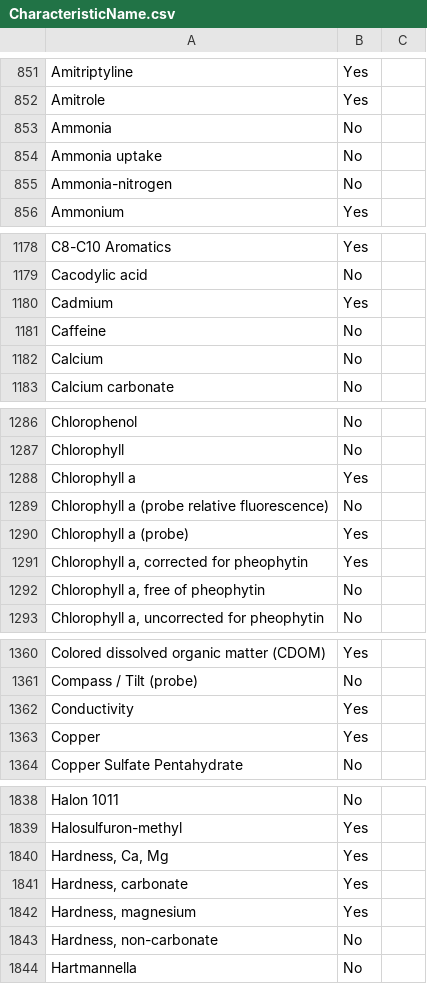
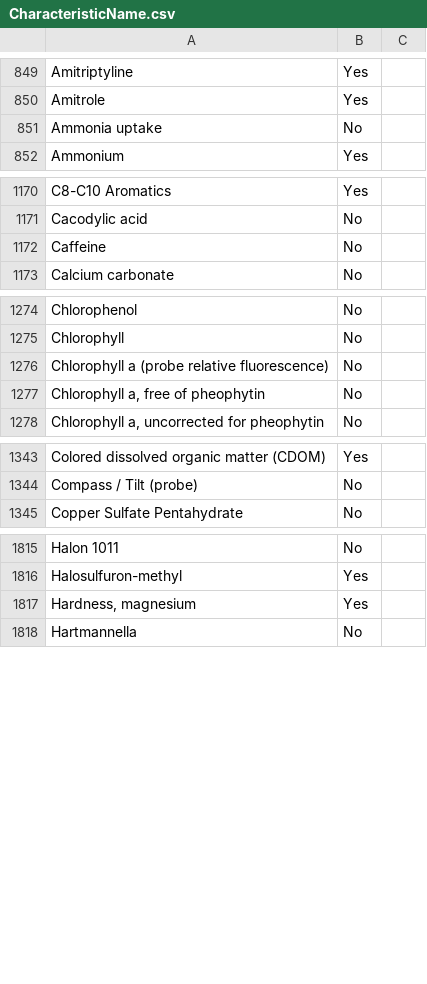
Before and after one commit to datastreamapp/schema, a CSV file: lib/CharacteristicName.csv, drawn as a sheet; only a part is shown, gaps mark what is left out; removed rows and columns are numbered as before the commit, all else as after; the diff covers the shown part only; the diff names each change by its address in the sheet, - before the commit and + after, or states it on an @@ line.

Commit message:
fix: update csv source for CharacteristicName

```diff
--- a/lib/CharacteristicName.csv
+++ b/lib/CharacteristicName.csv
-row 853: Ammonia | No
-row 855: Ammonia-nitrogen | No
-row 1180: Cadmium | Yes
-row 1182: Calcium | No
-row 1288: Chlorophyll a | Yes
-row 1290: Chlorophyll a (probe) | Yes
-row 1291: Chlorophyll a, corrected for pheophytin | Yes
-row 1362: Conductivity | Yes
-row 1363: Copper | Yes
-row 1840: Hardness, Ca, Mg | Yes
-row 1841: Hardness, carbonate | Yes
-row 1843: Hardness, non-carbonate | No
```
Also changed, not shown: 52 removed rows and 38 moved rows elsewhere in this file, 3 other files.
